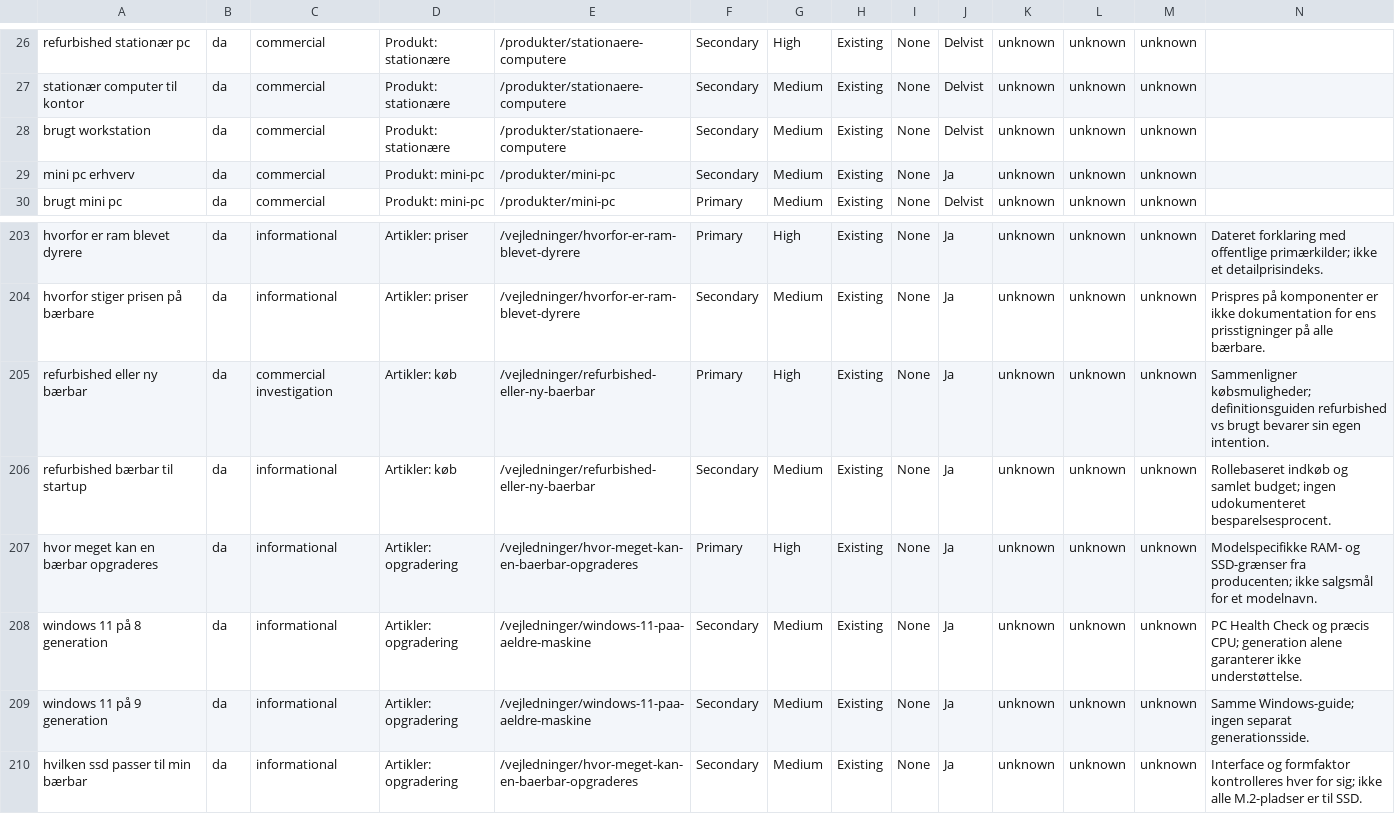
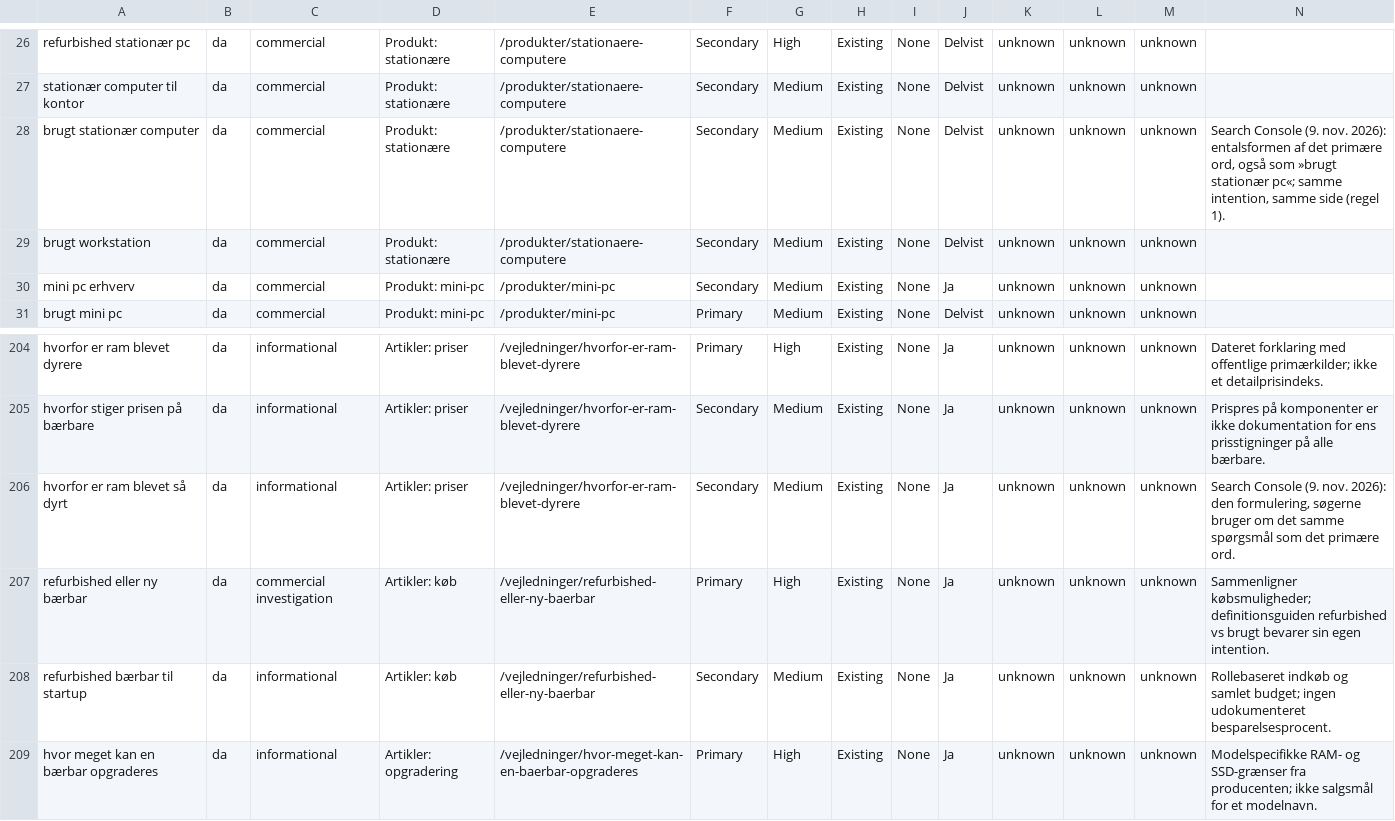
Before and after one commit to alirezadk2016/kestro, a CSV file: docs/seo-keyword-map.csv, drawn as a sheet; only a part is shown, gaps mark what is left out; the shorter side is filled out with more unchanged rows; rows hold the shown columns only; the diff names each change by its address in the sheet, - before the commit and + after, or states it on an @@ line.

```diff
--- a/docs/seo-keyword-map.csv
+++ b/docs/seo-keyword-map.csv
+row 28: brugt stationær computer | da | commercial | Produkt: stationære | /produkter/stationaere-computere | Secondary | Medium | Existing | None | Delvist | unknown | unknown | unknown | Search Console (9. nov. 2026): entalsformen af det primære ord, også som »brugt stationær pc«; samme intention, samme side (regel 1).
+row 206: hvorfor er ram blevet så dyrt | da | informational | Artikler: priser | /vejledninger/hvorfor-er-ram-blevet-dyrere | Secondary | Medium | Existing | None | Ja | unknown | unknown | unknown | Search Console (9. nov. 2026): den formulering, søgerne bruger om det samme spørgsmål som det primære ord.
```
Also changed, not shown: 2 other files.
